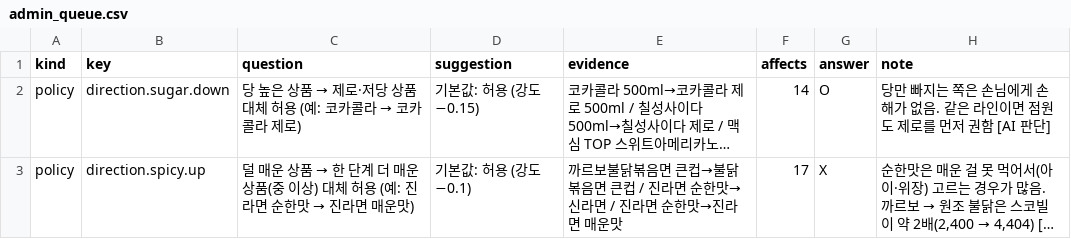
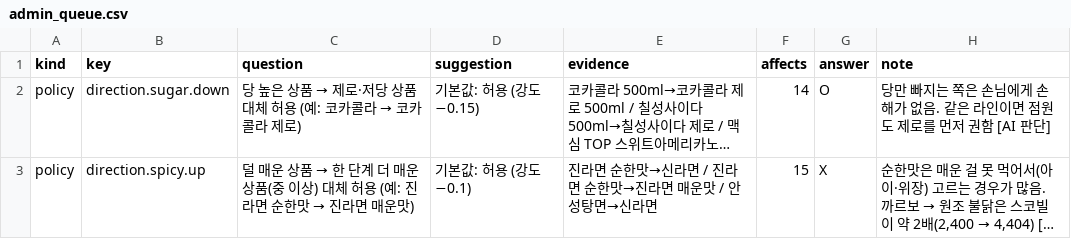
Before and after one commit to aeeengsungwoo/cvs-taxonomy, a CSV file: review/admin_queue.csv, drawn as a sheet; long unchanged cells end in …; the diff names each change by its address in the sheet, - before the commit and + after, or states it on an @@ line.

```diff
--- a/review/admin_queue.csv
+++ b/review/admin_queue.csv
-E3 (evidence): 까르보불닭볶음면 큰컵→불닭볶음면 큰컵 / 진라면 순한맛→신라면 / 진라면 순한맛→진라면 매운맛
+E3 (evidence): 진라면 순한맛→신라면 / 진라면 순한맛→진라면 매운맛 / 안성탕면→신라면
-F3 (affects): 17
+F3 (affects): 15
```
Also changed, not shown: out/blocked.csv, out/edges.csv, 49 other files.
